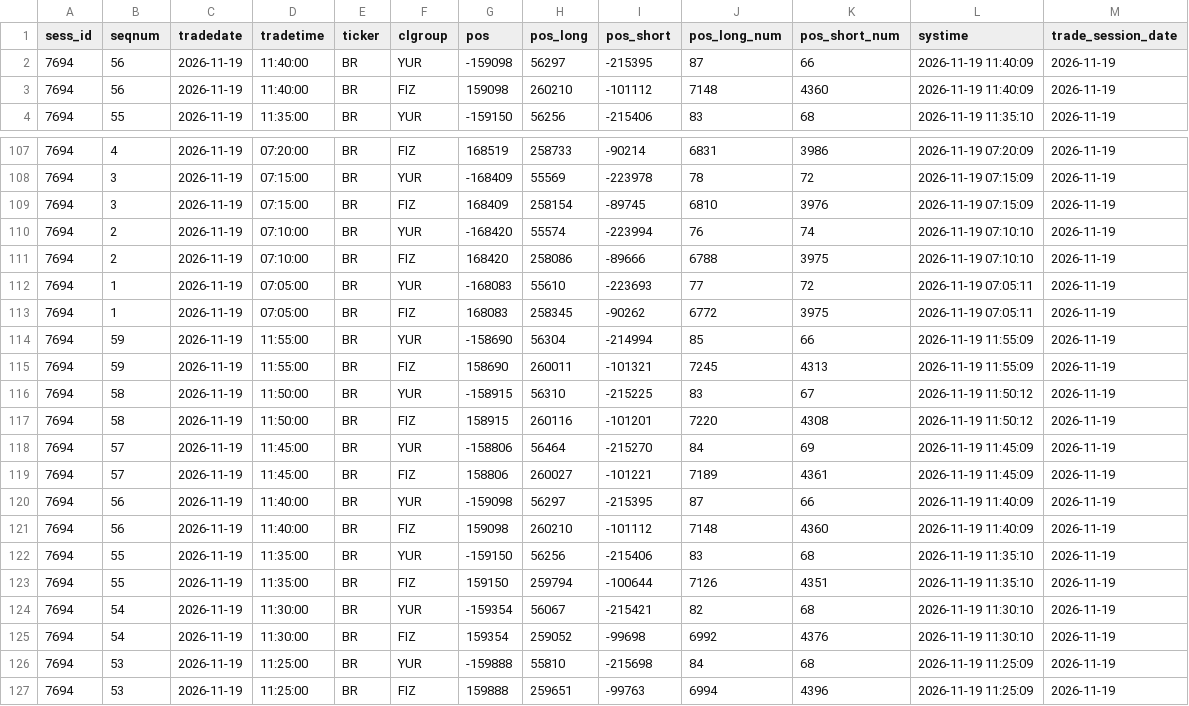
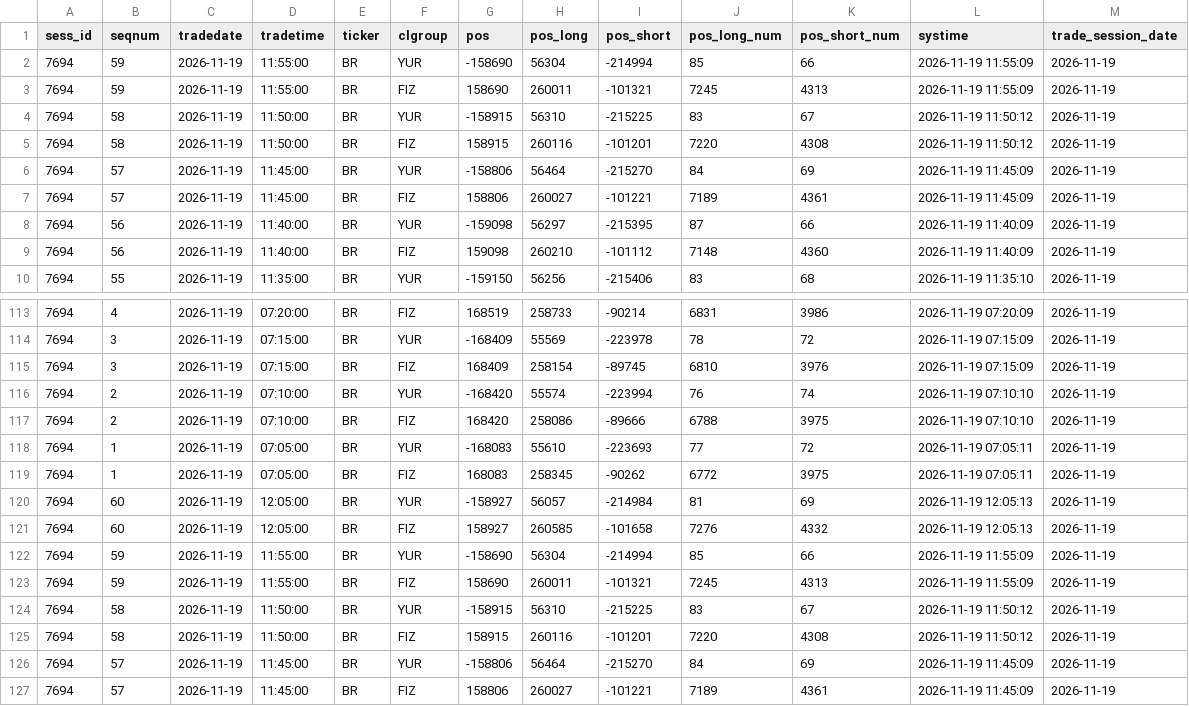
Before and after one commit to erikjane/market-oi, a CSV file: data/live_BR.csv, drawn as a sheet; only a part is shown, gaps mark what is left out; the shorter side is filled out with more unchanged rows.

```diff
--- a/data/live_BR.csv
+++ b/data/live_BR.csv
@@ -1,2 +1,8 @@
 sess_id,seqnum,tradedate,tradetime,ticker,clgroup,pos,pos_long,pos_short,pos_long_num,pos_short_num,systime,trade_session_date
+7694,59,2026-11-19,11:55:00,BR,YUR,-158690,56304,-214994,85,66,2026-11-19 11:55:09,2026-11-19
+7694,59,2026-11-19,11:55:00,BR,FIZ,158690,260011,-101321,7245,4313,2026-11-19 11:55:09,2026-11-19
+7694,58,2026-11-19,11:50:00,BR,YUR,-158915,56310,-215225,83,67,2026-11-19 11:50:12,2026-11-19
+7694,58,2026-11-19,11:50:00,BR,FIZ,158915,260116,-101201,7220,4308,2026-11-19 11:50:12,2026-11-19
+7694,57,2026-11-19,11:45:00,BR,YUR,-158806,56464,-215270,84,69,2026-11-19 11:45:09,2026-11-19
+7694,57,2026-11-19,11:45:00,BR,FIZ,158806,260027,-101221,7189,4361,2026-11-19 11:45:09,2026-11-19
 7694,56,2026-11-19,11:40:00,BR,YUR,-159098,56297,-215395,87,66,2026-11-19 11:40:09,2026-11-19
@@ -113,2 +119,4 @@ sess_id,seqnum,tradedate,tradetime,ticker,clgroup,pos,pos_long,pos_short,pos_lon
 7694,1,2026-11-19,07:05:00,BR,FIZ,168083,258345,-90262,6772,3975,2026-11-19 07:05:11,2026-11-19
+7694,60,2026-11-19,12:05:00,BR,YUR,-158927,56057,-214984,81,69,2026-11-19 12:05:13,2026-11-19
+7694,60,2026-11-19,12:05:00,BR,FIZ,158927,260585,-101658,7276,4332,2026-11-19 12:05:13,2026-11-19
 7694,59,2026-11-19,11:55:00,BR,YUR,-158690,56304,-214994,85,66,2026-11-19 11:55:09,2026-11-19
```
Also changed, not shown: data/live_CR.csv, data/live_IMOEXF.csv, 5 other files.
